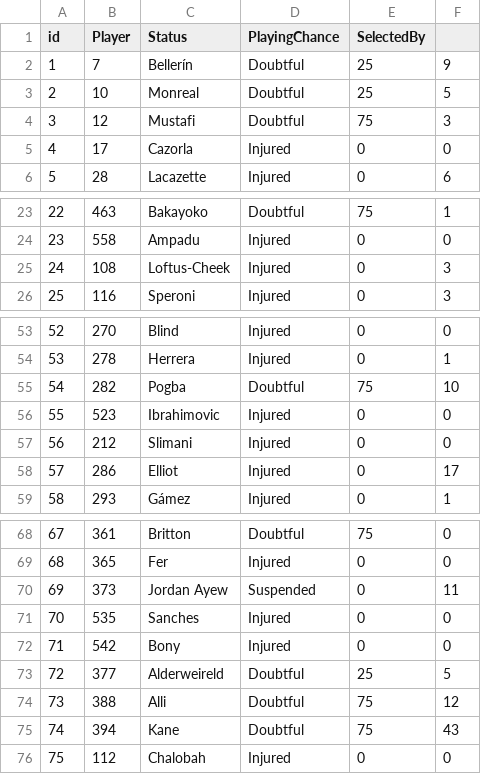
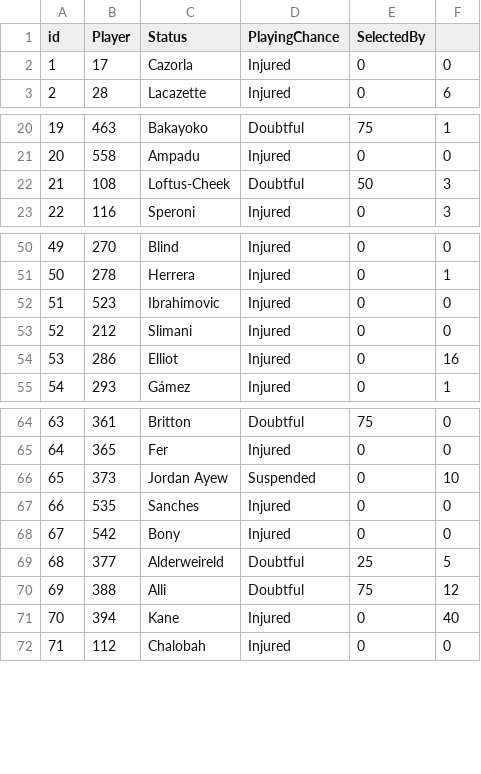
Before and after one commit to gpoudel/FPL-Analytics, a CSV file: fplBoardLive/data/injuryDF_yesterday.csv, drawn as a sheet; only a part is shown, gaps mark what is left out; removed rows and columns are numbered as before the commit, all else as after; the diff covers the shown part only; the diff names each change by its address in the sheet, - before the commit and + after, or states it on an @@ line.

```diff
--- a/fplBoardLive/data/injuryDF_yesterday.csv
+++ b/fplBoardLive/data/injuryDF_yesterday.csv
-row 2: 1 | 7 | Bellerín | Doubtful | 25 | 9
-row 3: 2 | 10 | Monreal | Doubtful | 25 | 5
-row 4: 3 | 12 | Mustafi | Doubtful | 75 | 3
@@ column A (id) renumbered from row 2 down @@
-D22 (PlayingChance): Injured
+D22 (PlayingChance): Doubtful
-E22 (SelectedBy): 0
+E22 (SelectedBy): 50
-row 55: 54 | 282 | Pogba | Doubtful | 75 | 10
-F54: 17
+F54: 16
-F66: 11
+F66: 10
-D71 (PlayingChance): Doubtful
+D71 (PlayingChance): Injured
-E71 (SelectedBy): 75
+E71 (SelectedBy): 0
-F71: 43
+F71: 40
```
Also changed, not shown: 3 edited cells elsewhere in this file, fplBoardLive/data/DailyPriceUpdate.csv, 16 other files.
